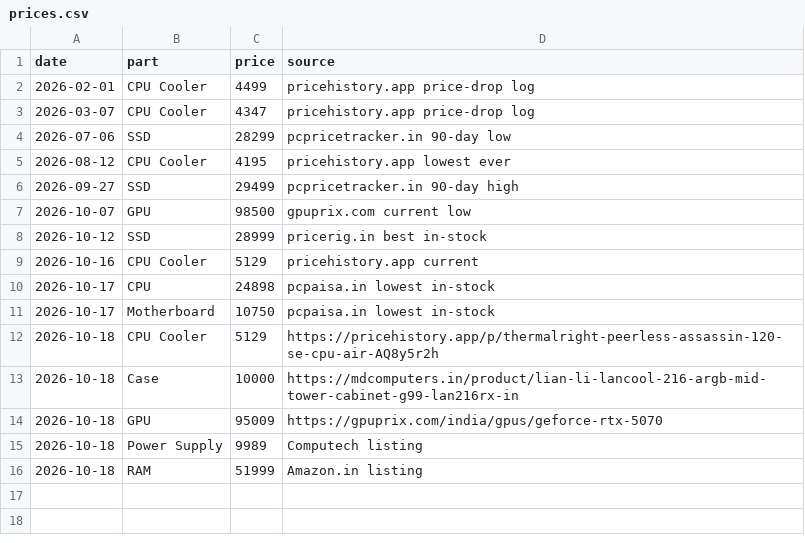
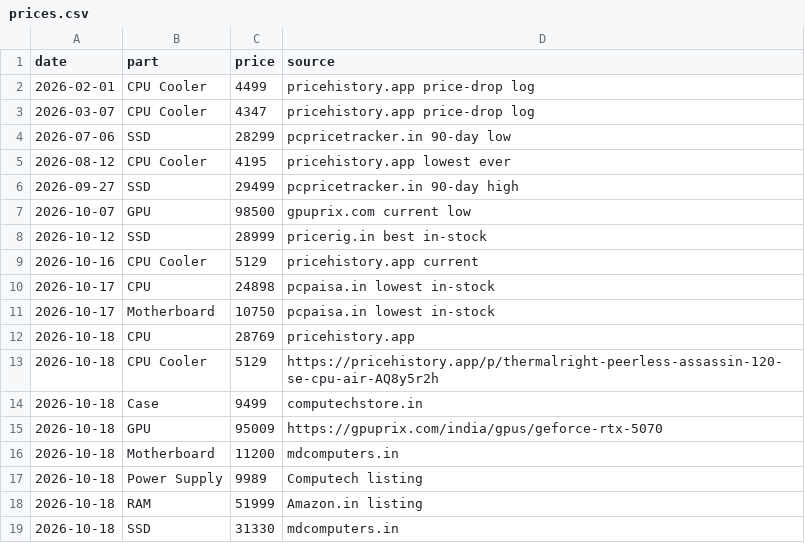
Before and after one commit to aashutosh2102/pc-price-tracker, a CSV file: data/prices.csv, drawn as a sheet.

Commit message:
Auto price update 2026-10-18

```diff
--- a/data/prices.csv
+++ b/data/prices.csv
@@ -11,6 +11,9 @@ date,part,price,source
 2026-10-17,Motherboard,10750,pcpaisa.in lowest in-stock
+2026-10-18,CPU,28769,pricehistory.app
 2026-10-18,CPU Cooler,5129,https://pricehistory.app/p/thermalright-peerless-assassin-120-se-cpu-air-AQ8y5r2h
-2026-10-18,Case,10000,https://mdcomputers.in/product/lian-li-lancool-216-argb-mid-tower-cabinet-g99-lan216rx-in
+2026-10-18,Case,9499,computechstore.in
 2026-10-18,GPU,95009,https://gpuprix.com/india/gpus/geforce-rtx-5070
+2026-10-18,Motherboard,11200,mdcomputers.in
 2026-10-18,Power Supply,9989,Computech listing
 2026-10-18,RAM,51999,Amazon.in listing
+2026-10-18,SSD,31330,mdcomputers.in
```
